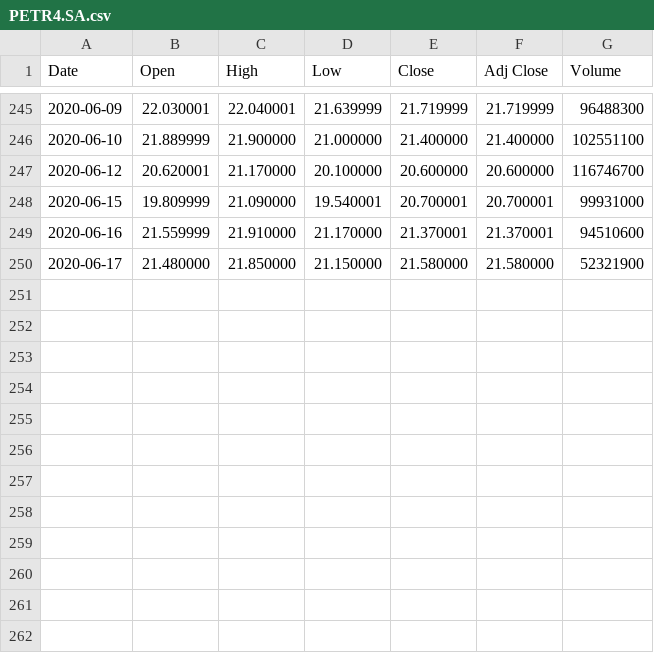
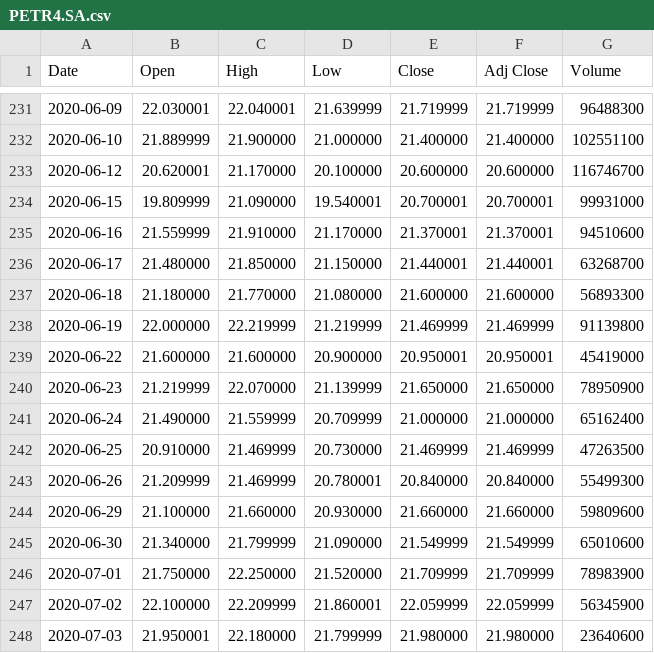
Before and after one commit to tfarina/isengard, a CSV file: c/apps/moneybin/PETR4.SA.csv, drawn as a sheet; only a part is shown, gaps mark what is left out; the diff covers the shown part only.

```diff
--- a/c/apps/moneybin/PETR4.SA.csv
+++ b/c/apps/moneybin/PETR4.SA.csv
@@ -249,2 +235,14 @@ Date,Open,High,Low,Close,Adj Close,Volume
 2020-06-16,21.559999,21.910000,21.170000,21.370001,21.370001,94510600
-2020-06-17,21.480000,21.850000,21.150000,21.580000,21.580000,52321900
+2020-06-17,21.480000,21.850000,21.150000,21.440001,21.440001,63268700
+2020-06-18,21.180000,21.770000,21.080000,21.600000,21.600000,56893300
+2020-06-19,22.000000,22.219999,21.219999,21.469999,21.469999,91139800
+2020-06-22,21.600000,21.600000,20.900000,20.950001,20.950001,45419000
+2020-06-23,21.219999,22.070000,21.139999,21.650000,21.650000,78950900
+2020-06-24,21.490000,21.559999,20.709999,21.000000,21.000000,65162400
+2020-06-25,20.910000,21.469999,20.730000,21.469999,21.469999,47263500
+2020-06-26,21.209999,21.469999,20.780001,20.840000,20.840000,55499300
+2020-06-29,21.100000,21.660000,20.930000,21.660000,21.660000,59809600
+2020-06-30,21.340000,21.799999,21.090000,21.549999,21.549999,65010600
+2020-07-01,21.750000,22.250000,21.520000,21.709999,21.709999,78983900
+2020-07-02,22.100000,22.209999,21.860001,22.059999,22.059999,56345900
+2020-07-03,21.950001,22.180000,21.799999,21.980000,21.980000,23640600
```
Also changed, not shown: 14 removed rows elsewhere in this file.
